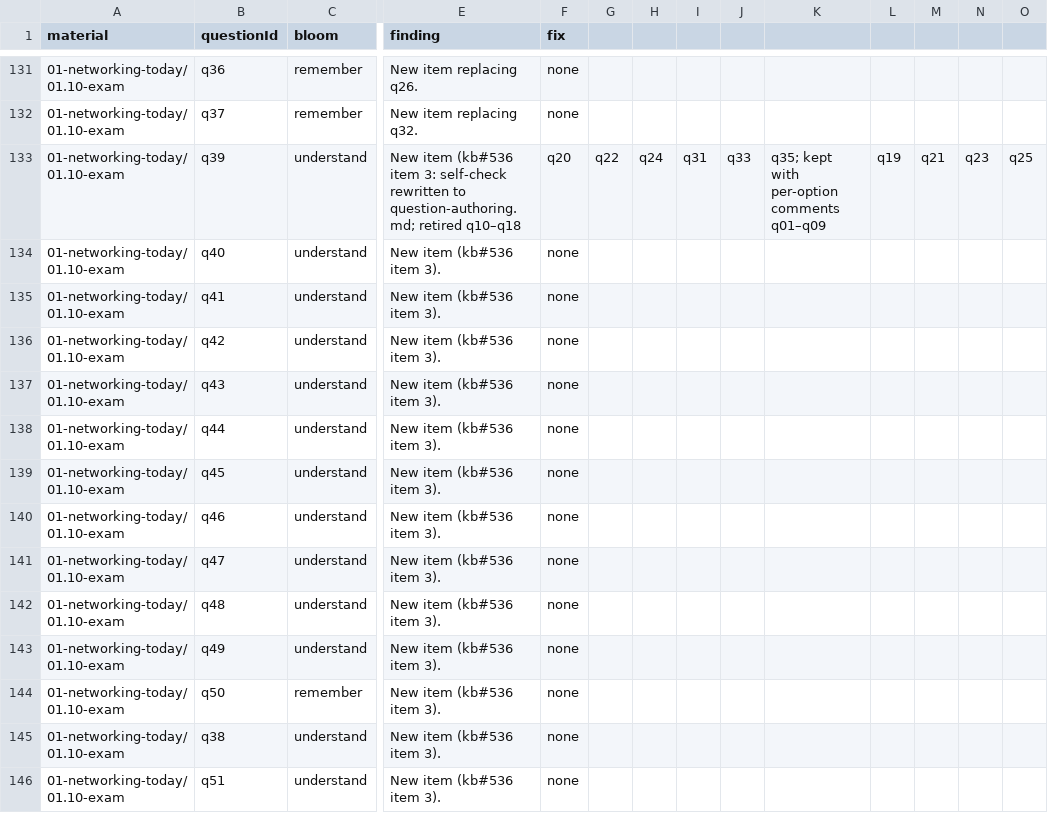
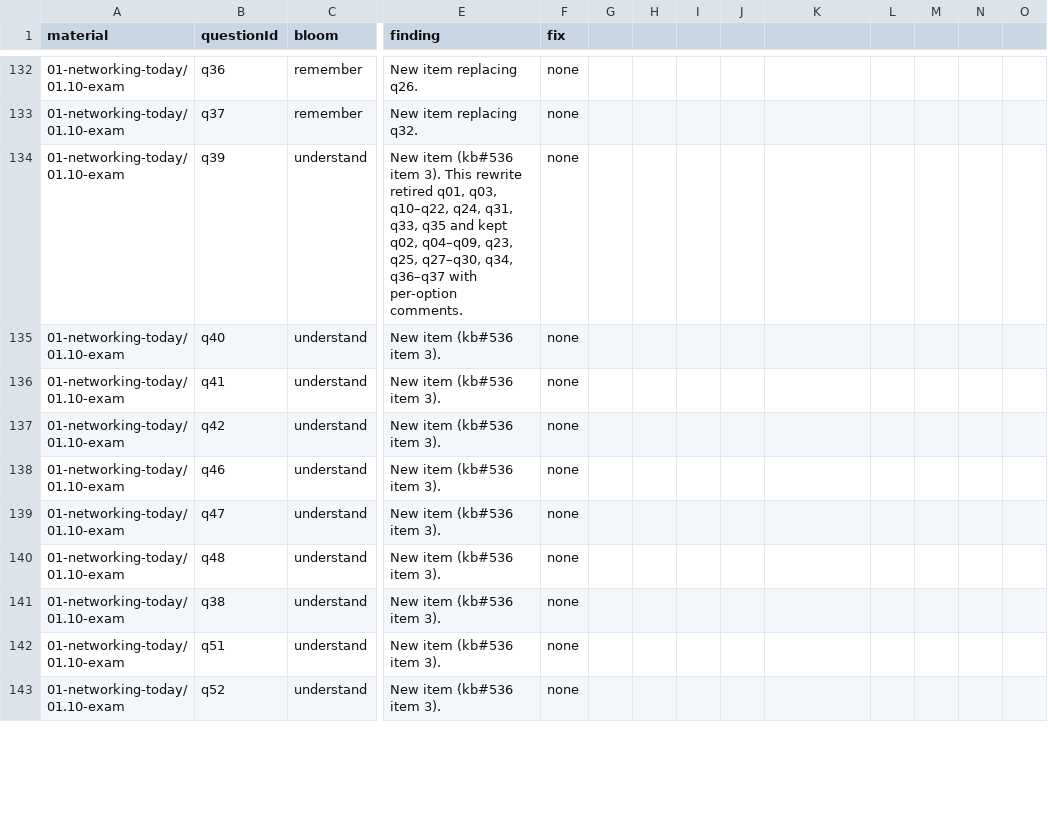
Before and after one commit to nsalab-tmn/learn-ccna1, a CSV file: audit/question-audit.csv, drawn as a sheet; only a part is shown, gaps mark what is left out; the shorter side is filled out with more unchanged rows; removed rows and columns are numbered as before the commit, all else as after; rows hold the shown columns only; the diff covers the shown part only; the diff names each change by its address in the sheet, - before the commit and + after, or states it on an @@ line.

```diff
--- a/audit/question-audit.csv
+++ b/audit/question-audit.csv
-row 133: 01-networking-today/01.10-exam | q39 | understand | New item (kb#536 item 3: self-check rewritten to question-authoring.md; retired q10–q18 | q20 | q22 | q24 | q31 | q33 | q35; kept with per-option comments q01–q09 | q19 | q21 | q23 | q25
+row 134: 01-networking-today/01.10-exam | q39 | understand | New item (kb#536 item 3). This rewrite retired q01, q03, q10–q22, q24, q31, q33, q35 and kept q02, q04–q09, q23, q25, q27–q30, q34, q36–q37 with per-option comments. | none
-row 137: 01-networking-today/01.10-exam | q43 | understand | New item (kb#536 item 3). | none
-row 138: 01-networking-today/01.10-exam | q44 | understand | New item (kb#536 item 3). | none
-row 139: 01-networking-today/01.10-exam | q45 | understand | New item (kb#536 item 3). | none
-row 143: 01-networking-today/01.10-exam | q49 | understand | New item (kb#536 item 3). | none
-row 144: 01-networking-today/01.10-exam | q50 | remember | New item (kb#536 item 3). | none
```
Also changed, not shown: 16 added rows, 7 removed rows and 24 edited cells elsewhere in this file, 8 other files.
